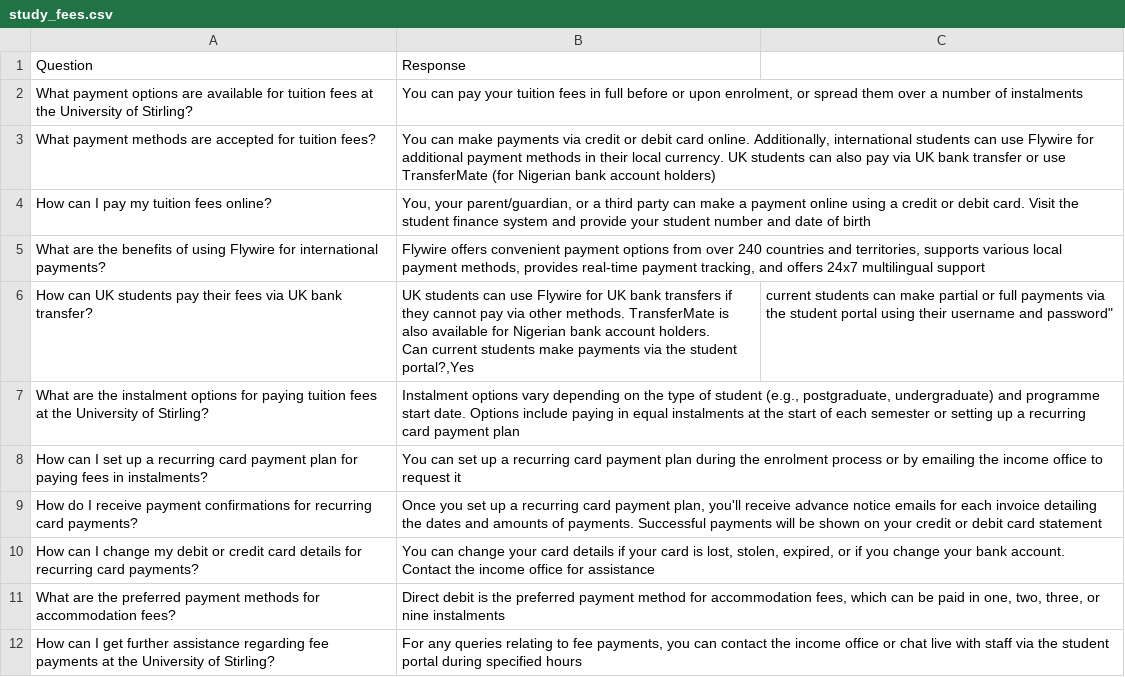
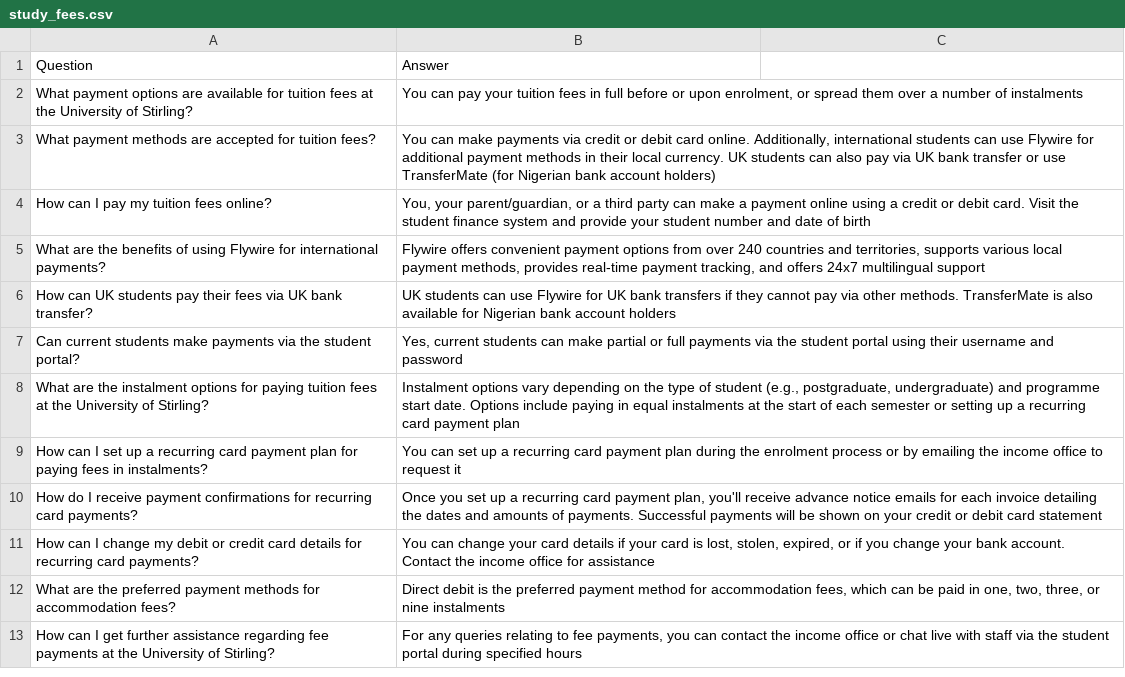
Before and after one commit to edward-mike/FaQ-Bot, a CSV file: data/to_csv/study_fees.csv, drawn as a sheet.

Commit message:
updated data

```diff
--- a/data/to_csv/study_fees.csv
+++ b/data/to_csv/study_fees.csv
@@ -1,2 +1,2 @@
-Question,Response
+Question,Answer
 What payment options are available for tuition fees at the University of Stirling?,"You can pay your tuition fees in full before or upon enrolment, or spread them over a number of instalments"
@@ -5,4 +5,4 @@ How can I pay my tuition fees online?,"You, your parent/guardian, or a third par
 What are the benefits of using Flywire for international payments?,"Flywire offers convenient payment options from over 240 countries and territories, supports various local payment methods, provides real-time payment tracking, and offers 24x7 multilingual support"
-How can UK students pay their fees via UK bank transfer?,"UK students can use Flywire for UK bank transfers if they cannot pay via other methods. TransferMate is also available for Nigerian bank account holders.
-Can current students make payments via the student portal?,"Yes, current students can make partial or full payments via the student portal using their username and password"
+How can UK students pay their fees via UK bank transfer?,"UK students can use Flywire for UK bank transfers if they cannot pay via other methods. TransferMate is also available for Nigerian bank account holders"
+Can current students make payments via the student portal?,"Yes, current students can make partial or full payments via the student portal using their username and password"
 What are the instalment options for paying tuition fees at the University of Stirling?,"Instalment options vary depending on the type of student (e.g., postgraduate, undergraduate) and programme start date. Options include paying in equal instalments at the start of each semester or setting up a recurring card payment plan"
```
